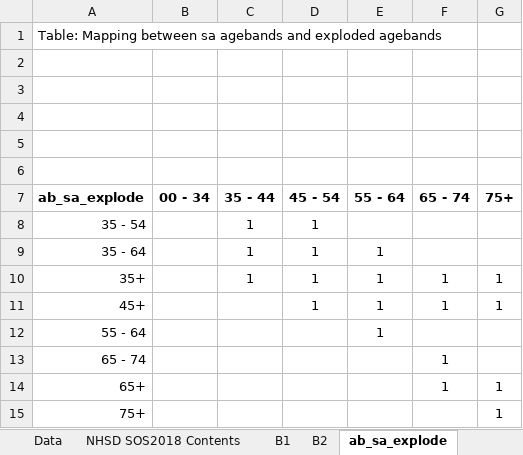
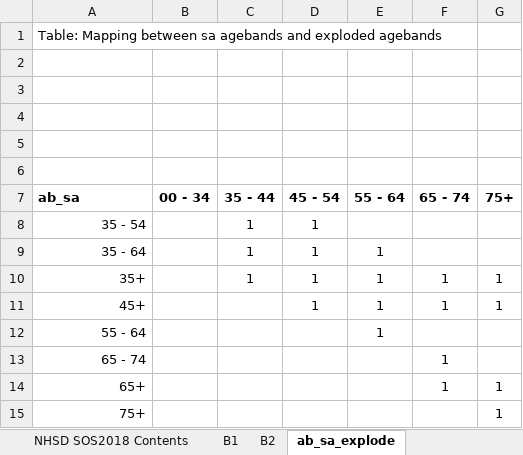
Before and after one commit to ianbatesncc/aafractions.ncc, an Excel workbook: data-raw/srelrisk_lus.xlsx, sheet ab_sa_explode, drawn as a sheet; values as stored, in another font and other column widths than the file's, no borders; table styles not drawn; the diff names each change by its address in the sheet, - before the commit and + after, or states it on an @@ line.

Commit message:
[data-raw] smoking: extract relrisk no fractions
 - use ageband loookup to explode overlaps to continuous
 - add smoking family to datasets

```diff
--- a/data-raw/srelrisk_lus.xlsx (sheet ab_sa_explode)
+++ b/data-raw/srelrisk_lus.xlsx (sheet ab_sa_explode)
-sheet tab: Data
-A7: ab_sa_explode
+A7: ab_sa
```
Also changed, not shown: sheet B2, sheet Overview, formulas that keep their value, charts or pictures, 7 other files.
